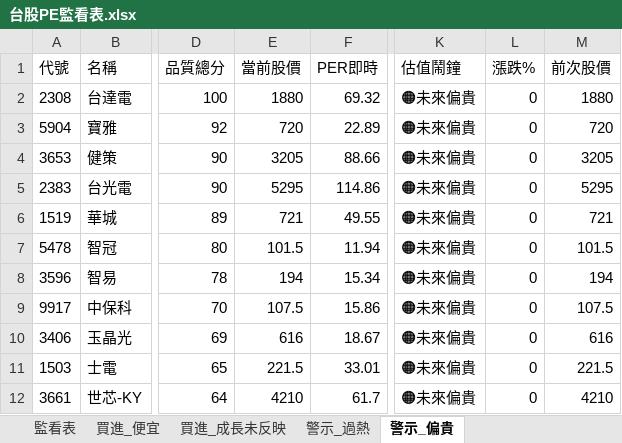
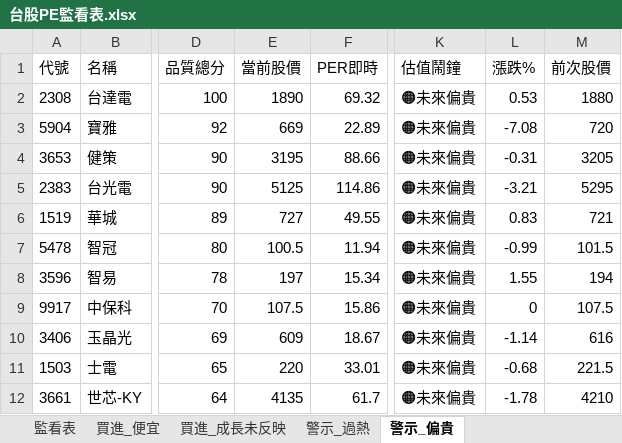
Before and after one commit to delphichi/big, an Excel workbook: data/台股PE監看表.xlsx, sheet 警示_偏貴, drawn as a sheet; only a part is shown, gaps mark what is left out; values as stored, in another font and other column widths than the file's, no borders; the diff names each change by its address in the sheet, - before the commit and + after, or states it on an @@ line.

```diff
--- a/data/台股PE監看表.xlsx (sheet 警示_偏貴)
+++ b/data/台股PE監看表.xlsx (sheet 警示_偏貴)
-E2 (當前股價): 1880
+E2 (當前股價): 1890
-L2 (漲跌%): 0
+L2 (漲跌%): 0.53
-E3 (當前股價): 720
+E3 (當前股價): 669
-L3 (漲跌%): 0
+L3 (漲跌%): -7.08
-E4 (當前股價): 3205
+E4 (當前股價): 3195
-L4 (漲跌%): 0
+L4 (漲跌%): -0.31
-E5 (當前股價): 5295
+E5 (當前股價): 5125
-L5 (漲跌%): 0
+L5 (漲跌%): -3.21
-E6 (當前股價): 721
+E6 (當前股價): 727
-L6 (漲跌%): 0
+L6 (漲跌%): 0.83
-E7 (當前股價): 101.5
+E7 (當前股價): 100.5
-L7 (漲跌%): 0
+L7 (漲跌%): -0.99
-E8 (當前股價): 194
+E8 (當前股價): 197
-L8 (漲跌%): 0
+L8 (漲跌%): 1.55
-E10 (當前股價): 616
+E10 (當前股價): 609
-L10 (漲跌%): 0
+L10 (漲跌%): -1.14
-E11 (當前股價): 221.5
+E11 (當前股價): 220
-L11 (漲跌%): 0
+L11 (漲跌%): -0.68
-E12 (當前股價): 4210
+E12 (當前股價): 4135
-L12 (漲跌%): 0
+L12 (漲跌%): -1.78
```
Also changed, not shown: sheet 監看表, sheet 買進_便宜, sheet 警示_過熱, sheet 買進_成長未反映, data/推薦戰績.xlsx.
